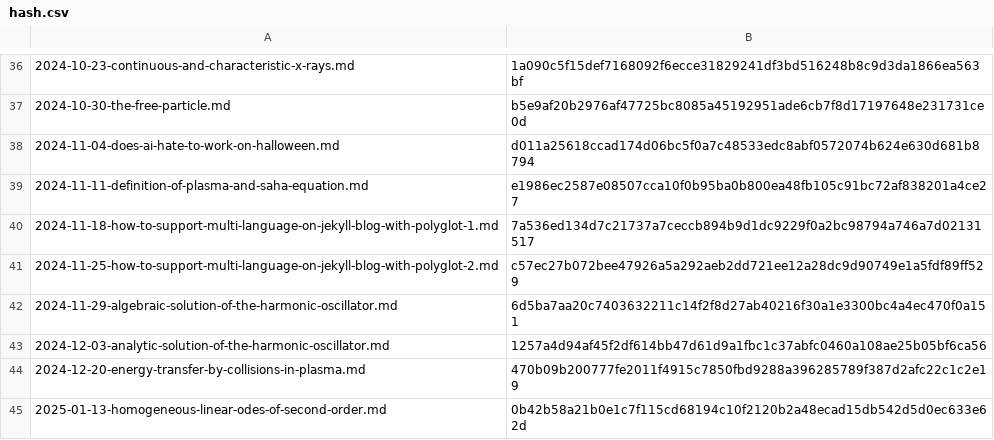
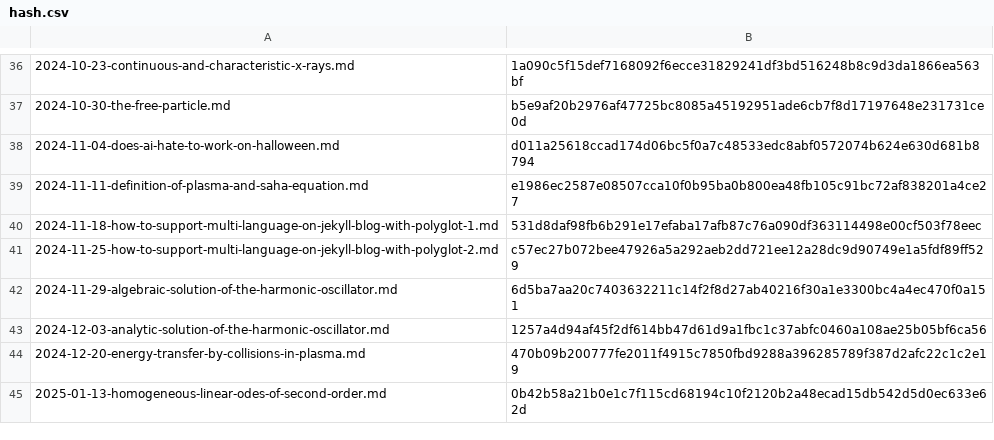
Before and after one commit to yunseo-kim/yunseo-kim.github.io, a CSV file: tools/hash.csv, drawn as a sheet; only a part is shown, gaps mark what is left out.

```diff
--- a/tools/hash.csv
+++ b/tools/hash.csv
@@ -39,3 +39,3 @@
 2024-11-11-definition-of-plasma-and-saha-equation.md,e1986ec2587e08507cca10f0b95ba0b800ea48fb105c91bc72af838201a4ce27
-2024-11-18-how-to-support-multi-language-on-jekyll-blog-with-polyglot-1.md,7a536ed134d7c21737a7ceccb894b9d1dc9229f0a2bc98794a746a7d02131517
+2024-11-18-how-to-support-multi-language-on-jekyll-blog-with-polyglot-1.md,531d8daf98fb6b291e17efaba17afb87c76a090df363114498e00cf503f78eec
 2024-11-25-how-to-support-multi-language-on-jekyll-blog-with-polyglot-2.md,c57ec27b072bee47926a5a292aeb2dd721ee12a28dc9d90749e1a5fdf89ff529
```
Also changed, not shown: 8 other files.
